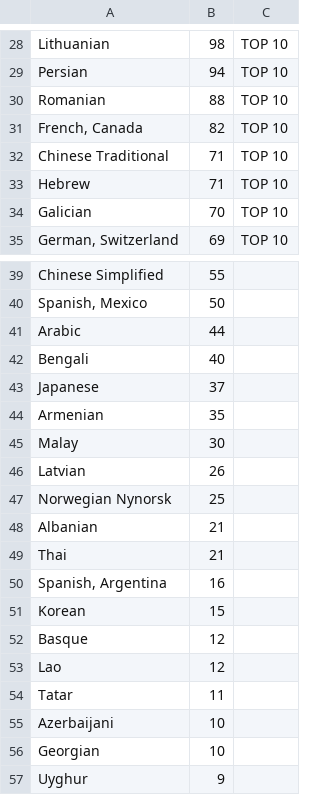
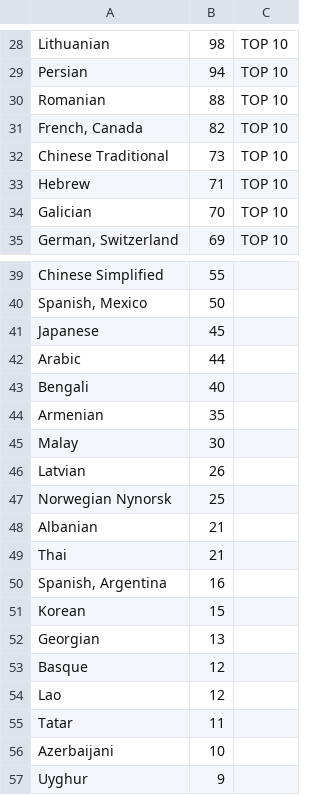
Before and after one commit to matks/TopTranslators, a CSV file: data/languages.csv, drawn as a sheet; only a part is shown, gaps mark what is left out.

```diff
--- a/data/languages.csv
+++ b/data/languages.csv
@@ -31,3 +31,3 @@ Romanian,88,TOP 10
 "French, Canada",82,TOP 10
-Chinese Traditional,71,TOP 10
+Chinese Traditional,73,TOP 10
 Hebrew,71,TOP 10
@@ -40,5 +40,5 @@ Chinese Simplified,55,
 "Spanish, Mexico",50,
+Japanese,45,
 Arabic,44,
 Bengali,40,
-Japanese,37,
 Armenian,35,
@@ -51,2 +51,3 @@ Thai,21,
 Korean,15,
+Georgian,13,
 Basque,12,
@@ -55,3 +56,2 @@ Tatar,11,
 Azerbaijani,10,
-Georgian,10,
 Uyghur,9,
```
Also changed, not shown: data/translators.csv, data/users.csv, 1 other file.
